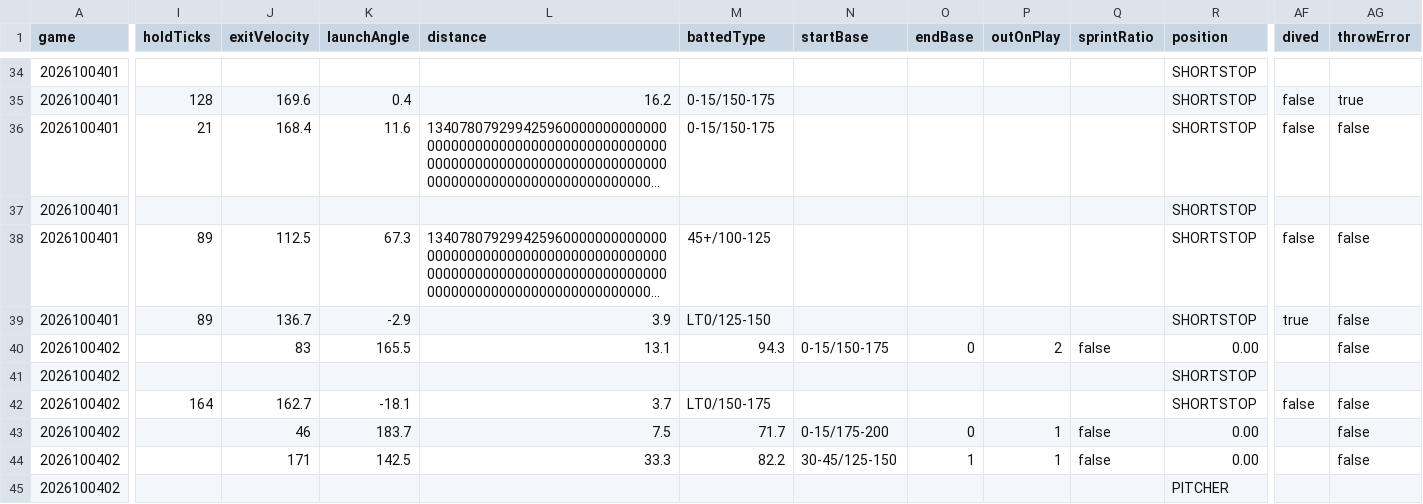
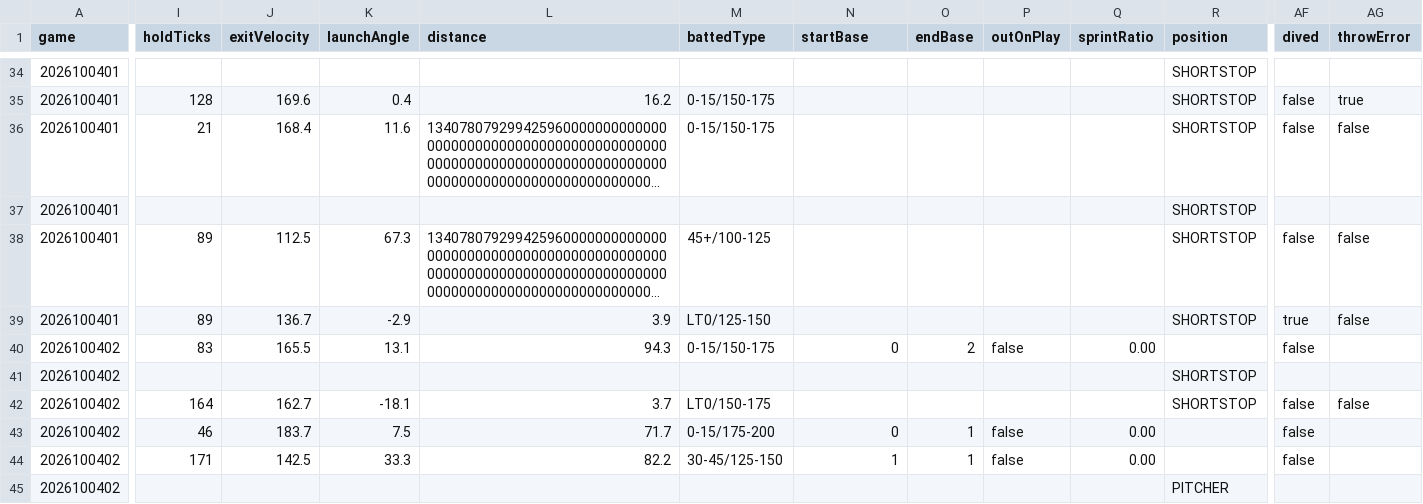
Before and after one commit to sota2486/BaseballStats, a CSV file: sota2486_play.csv, drawn as a sheet; only a part is shown, gaps mark what is left out; long unchanged cells end in …; the diff covers the shown part only; the diff names each change by its address in the sheet, - before the commit and + after, or states it on an @@ line.

```diff
--- a/sota2486_play.csv
+++ b/sota2486_play.csv
-I40 (holdTicks): (empty)
+I40 (holdTicks): 83
-J40 (exitVelocity): 83
+J40 (exitVelocity): 165.5
-K40 (launchAngle): 165.5
+K40 (launchAngle): 13.1
-L40 (distance): 13.1
+L40 (distance): 94.3
-M40 (battedType): 94.3
+M40 (battedType): 0-15/150-175
-N40 (startBase): 0-15/150-175
+N40 (startBase): 0
-O40 (endBase): 0
+O40 (endBase): 2
-P40 (outOnPlay): 2
+P40 (outOnPlay): false
-Q40 (sprintRatio): false
+Q40 (sprintRatio): 0.00
-R40 (position): 0.00
+R40 (position): (empty)
-AF40 (dived): (empty)
+AF40 (dived): false
-AG40 (throwError): false
+AG40 (throwError): (empty)
-I43 (holdTicks): (empty)
+I43 (holdTicks): 46
-J43 (exitVelocity): 46
+J43 (exitVelocity): 183.7
-K43 (launchAngle): 183.7
+K43 (launchAngle): 7.5
-L43 (distance): 7.5
+L43 (distance): 71.7
-M43 (battedType): 71.7
+M43 (battedType): 0-15/175-200
-N43 (startBase): 0-15/175-200
+N43 (startBase): 0
-O43 (endBase): 0
+O43 (endBase): 1
-P43:P44 (outOnPlay): 1
+P43:P44 (outOnPlay): false
-Q43:Q44 (sprintRatio): false
+Q43:Q44 (sprintRatio): 0.00
-R43:R44 (position): 0.00
+R43:R44 (position): (empty)
-AF43:AF44 (dived): (empty)
+AF43:AF44 (dived): false
-AG43:AG44 (throwError): false
+AG43:AG44 (throwError): (empty)
-I44 (holdTicks): (empty)
+I44 (holdTicks): 171
-J44 (exitVelocity): 171
+J44 (exitVelocity): 142.5
-K44 (launchAngle): 142.5
+K44 (launchAngle): 33.3
-L44 (distance): 33.3
+L44 (distance): 82.2
-M44 (battedType): 82.2
+M44 (battedType): 30-45/125-150
-N44 (startBase): 30-45/125-150
+N44 (startBase): 1
```
Also changed, not shown: 63 edited cells elsewhere in this file, Alpha6000_play.csv, Pen4_play.csv, 10 other files.
